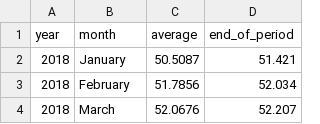
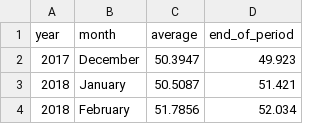
Before and after one commit to chua-e/FINARTS-CASE-1, a CSV file: data/USD_PHP.csv, drawn as a sheet; only a part is shown; the shorter side is filled out with more unchanged rows; the diff names each change by its address in the sheet, - before the commit and + after, or states it on an @@ line.

Commit message:
fixing col names and missing data

```diff
--- a/data/USD_PHP.csv
+++ b/data/USD_PHP.csv
+row 2: 2017 | December | 50.3947 | 49.923
```
Also changed, not shown: 2 other files.
